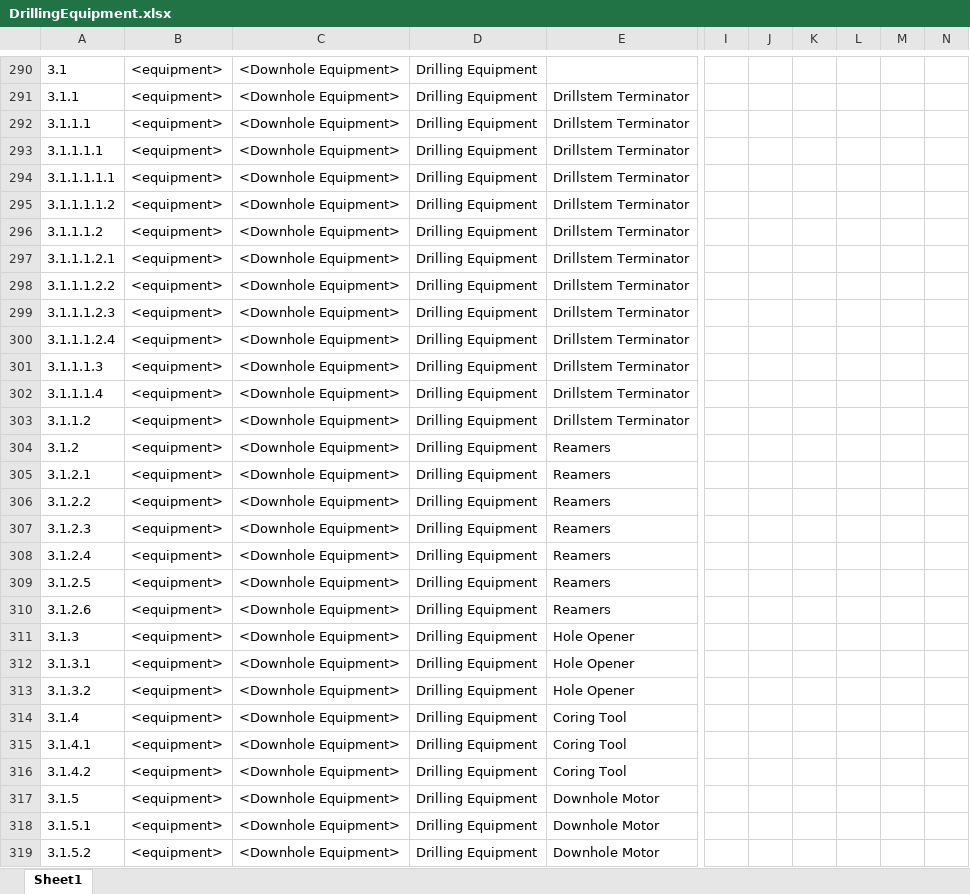
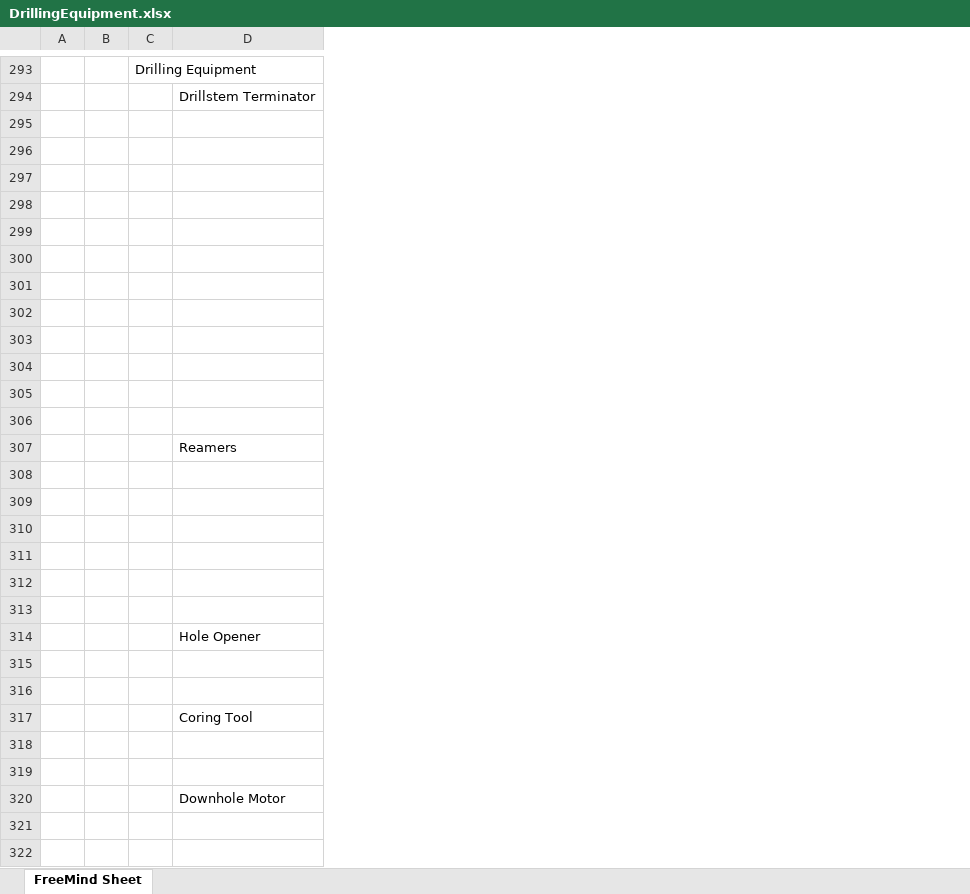
Before and after one commit to D-WIS/DDHub-Semantic-Interoperability, an Excel workbook: docs/vocabulary_development/definitions/DrillingEquipment.xlsx, sheet FreeMind Sheet, drawn as a sheet; only a part is shown, gaps mark what is left out; values as stored, in another font and other column widths than the file's, no borders; removed rows and columns are numbered as before the commit, all else as after; rows hold the shown columns only; the diff covers the shown part only; the diff names each change by its address in the sheet, - before the commit and + after, or states it on an @@ line.

```diff
--- a/docs/vocabulary_development/definitions/DrillingEquipment.xlsx (sheet FreeMind Sheet)
+++ b/docs/vocabulary_development/definitions/DrillingEquipment.xlsx (sheet FreeMind Sheet)
-sheet tab: Sheet1
+sheet tab: FreeMind Sheet
-column A, rows 290-292: 3.1 | 3.1.1 | 3.1.1.1; rows 304-319: 3.1.2 | 3.1.2.1 | 3.1.2.2 | 3.1.2.3 | 3.1.2.4 | 3.1.2.5 | 3.1.2.6 | 3.1.3 | 3.1.3.1 | 3.1.3.2 | 3.1.4 | 3.1.4.1 | 3.1.4.2 | 3.1.5 | 3.1.5.1 | 3.1.5.2
-column B, rows 290-292: all <equipment>; rows 304-319: all <equipment>
-column C, rows 290-292: all <Downhole Equipment>; rows 304-319: all <Downhole Equipment>
-column D, rows 290-292: all Drilling Equipment; rows 304-319: all Drilling Equipment
+column A, empty
+column B, empty
+column C, row 293: Drilling Equipment
-column I, empty
-column J, empty
-column K, empty
-column L, empty
-column M, empty
-column N, empty
-D295: Drillstem Terminator
+D295: (empty)
-row 293: 3.1.1.1.1 | <equipment> | <Downhole Equipment> | Drilling Equipment | Drillstem Terminator
-row 294: 3.1.1.1.1.1 | <equipment> | <Downhole Equipment> | Drilling Equipment | Drillstem Terminator
-row 295: 3.1.1.1.1.2 | <equipment> | <Downhole Equipment> | Drilling Equipment | Drillstem Terminator
-row 296: 3.1.1.1.2 | <equipment> | <Downhole Equipment> | Drilling Equipment | Drillstem Terminator
-row 297: 3.1.1.1.2.1 | <equipment> | <Downhole Equipment> | Drilling Equipment | Drillstem Terminator
-row 298: 3.1.1.1.2.2 | <equipment> | <Downhole Equipment> | Drilling Equipment | Drillstem Terminator
-row 299: 3.1.1.1.2.3 | <equipment> | <Downhole Equipment> | Drilling Equipment | Drillstem Terminator
-row 300: 3.1.1.1.2.4 | <equipment> | <Downhole Equipment> | Drilling Equipment | Drillstem Terminator
-row 301: 3.1.1.1.3 | <equipment> | <Downhole Equipment> | Drilling Equipment | Drillstem Terminator
-row 302: 3.1.1.1.4 | <equipment> | <Downhole Equipment> | Drilling Equipment | Drillstem Terminator
-row 303: 3.1.1.2 | <equipment> | <Downhole Equipment> | Drilling Equipment | Drillstem Terminator
+row 296: (empty)
+row 297: (empty)
+row 298: (empty)
+row 299: (empty)
+row 300: (empty)
+row 301: (empty)
+row 302: (empty)
+row 303: (empty)
+row 304: (empty)
+row 305: (empty)
+row 306: (empty)
-D308:D313: Reamers
+D308:D313: (empty)
-D315:D316: Hole Opener
+D315:D316: (empty)
-D318:D319: Coring Tool
+D318:D319: (empty)
-D321:D322: Downhole Motor
+D321:D322: (empty)
```
Also changed, not shown: 103 added rows, 96 removed rows, 6 moved rows, 4 removed columns and 147 edited cells elsewhere in this sheet, 3 other files.
